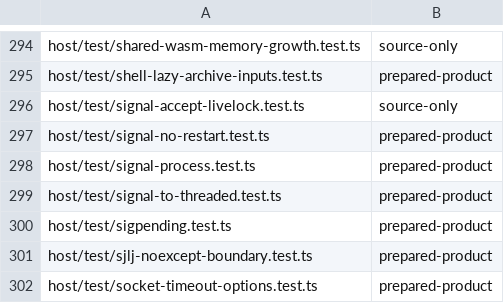
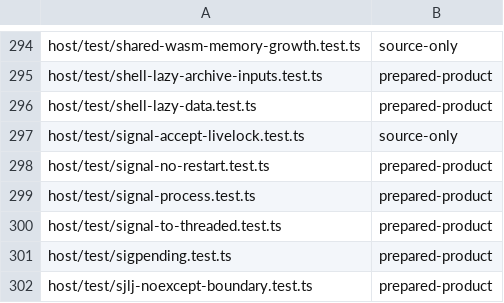
Before and after one commit to Automattic/kandelo, a TSV file: scripts/ci-vitest-evidence-classes.tsv, drawn as a sheet; only a part is shown, gaps mark what is left out; the shorter side is filled out with more unchanged rows; the diff names each change by its address in the sheet, - before the commit and + after, or states it on an @@ line.

Commit message:
Packages: Defer optional shell data until first use
Load speech voices, desktop assets, and the file-type database through
verified lazy references on Node and browser. Compress the speech ZIP
and correct the text magic database path. The default shell image
shrinks from 1,764,459 to 1,140,996 bytes (35.3%).

Add packaging and real first-use/caching tests. Focused contracts,
Node/browser execution, and repeated browser switching passed. Full
validation remains limited by a static-audit timeout and desktop theme
log observation timeouts; these are documented in the PR.

```diff
--- a/scripts/ci-vitest-evidence-classes.tsv
+++ b/scripts/ci-vitest-evidence-classes.tsv
+row 296: host/test/shell-lazy-data.test.ts | prepared-product
```
Also changed, not shown: 19 other files.
